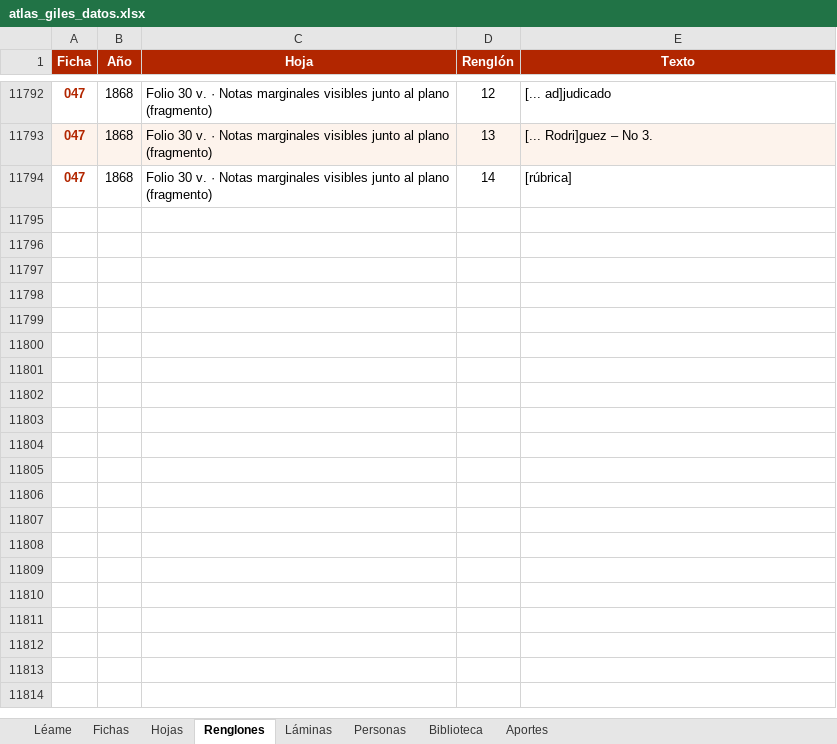
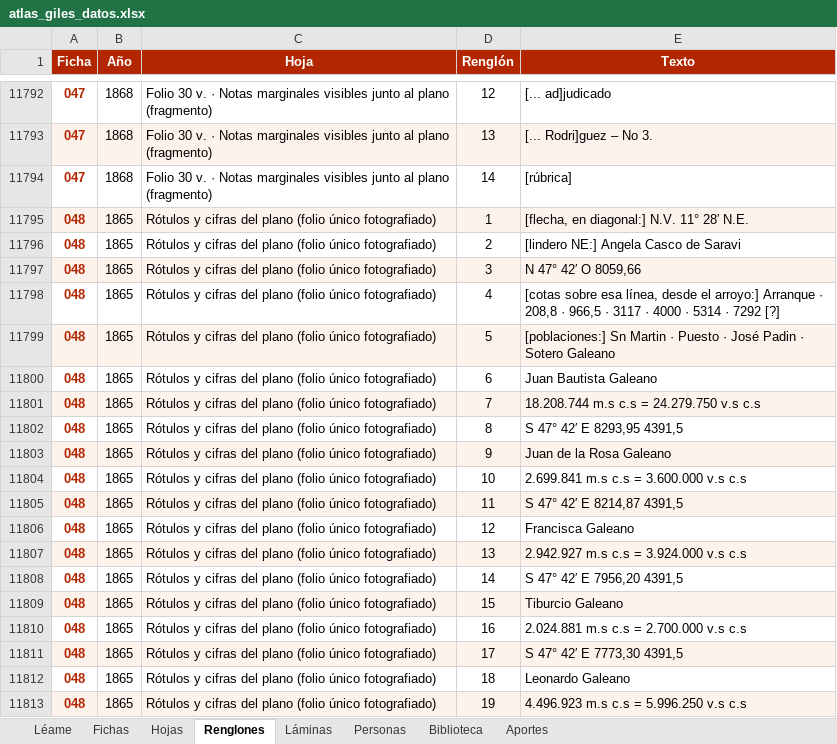
Before and after one commit to surtecto/atlas-mensuras-giles, an Excel workbook: descargas/atlas_giles_datos.xlsx, sheet Renglones, drawn as a sheet; only a part is shown, gaps mark what is left out; values as stored, in another font and other column widths than the file's, no borders; the diff covers the shown part only; the diff names each change by its address in the sheet, - before the commit and + after, or states it on an @@ line.

```diff
--- a/descargas/atlas_giles_datos.xlsx (sheet Renglones)
+++ b/descargas/atlas_giles_datos.xlsx (sheet Renglones)
+row 11795: 048 | 1865 | Rótulos y cifras del plano (folio único fotografiado) | 1 | [flecha, en diagonal:] N.V. 11° 28′ N.E.
+row 11796: 048 | 1865 | Rótulos y cifras del plano (folio único fotografiado) | 2 | [lindero NE:] Angela Casco de Saravi
+row 11797: 048 | 1865 | Rótulos y cifras del plano (folio único fotografiado) | 3 | N 47° 42′ O 8059,66
+row 11798: 048 | 1865 | Rótulos y cifras del plano (folio único fotografiado) | 4 | [cotas sobre esa línea, desde el arroyo:] Arranque · 208,8 · 966,5 · 3117 · 4000 · 5314 · 7292 [?]
+row 11799: 048 | 1865 | Rótulos y cifras del plano (folio único fotografiado) | 5 | [poblaciones:] Sn Martin · Puesto · José Padin · Sotero Galeano
+row 11800: 048 | 1865 | Rótulos y cifras del plano (folio único fotografiado) | 6 | Juan Bautista Galeano
+row 11801: 048 | 1865 | Rótulos y cifras del plano (folio único fotografiado) | 7 | 18.208.744 m.s c.s = 24.279.750 v.s c.s
+row 11802: 048 | 1865 | Rótulos y cifras del plano (folio único fotografiado) | 8 | S 47° 42′ E 8293,95 4391,5
+row 11803: 048 | 1865 | Rótulos y cifras del plano (folio único fotografiado) | 9 | Juan de la Rosa Galeano
+row 11804: 048 | 1865 | Rótulos y cifras del plano (folio único fotografiado) | 10 | 2.699.841 m.s c.s = 3.600.000 v.s c.s
+row 11805: 048 | 1865 | Rótulos y cifras del plano (folio único fotografiado) | 11 | S 47° 42′ E 8214,87 4391,5
+row 11806: 048 | 1865 | Rótulos y cifras del plano (folio único fotografiado) | 12 | Francisca Galeano
+row 11807: 048 | 1865 | Rótulos y cifras del plano (folio único fotografiado) | 13 | 2.942.927 m.s c.s = 3.924.000 v.s c.s
+row 11808: 048 | 1865 | Rótulos y cifras del plano (folio único fotografiado) | 14 | S 47° 42′ E 7956,20 4391,5
+row 11809: 048 | 1865 | Rótulos y cifras del plano (folio único fotografiado) | 15 | Tiburcio Galeano
+row 11810: 048 | 1865 | Rótulos y cifras del plano (folio único fotografiado) | 16 | 2.024.881 m.s c.s = 2.700.000 v.s c.s
+row 11811: 048 | 1865 | Rótulos y cifras del plano (folio único fotografiado) | 17 | S 47° 42′ E 7773,30 4391,5
+row 11812: 048 | 1865 | Rótulos y cifras del plano (folio único fotografiado) | 18 | Leonardo Galeano
+row 11813: 048 | 1865 | Rótulos y cifras del plano (folio único fotografiado) | 19 | 4.496.923 m.s c.s = 5.996.250 v.s c.s
```
Also changed, not shown: 131 added rows elsewhere in this sheet, sheet Láminas, sheet Personas, sheet Fichas, sheet Hojas, sheet Léame, 42 other files.
